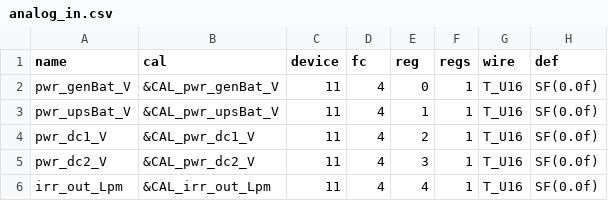
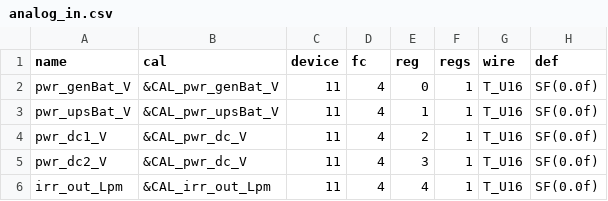
Before and after one commit to pstch/botanik2, a CSV file: src/sites/gh_mlb41/tables/analog_in.csv, drawn as a sheet; only a part is shown; the diff names each change by its address in the sheet, - before the commit and + after, or states it on an @@ line.

```diff
--- a/src/sites/gh_mlb41/tables/analog_in.csv
+++ b/src/sites/gh_mlb41/tables/analog_in.csv
-B4 (cal): &CAL_pwr_dc1_V
+B4 (cal): &CAL_pwr_dc_V
-B5 (cal): &CAL_pwr_dc2_V
+B5 (cal): &CAL_pwr_dc_V
```
Also changed, not shown: src/sites/gh_mlb41/tables/analog_cal.csv, src/sites/gh_mlb41/tables/params.csv, 3 other files.
